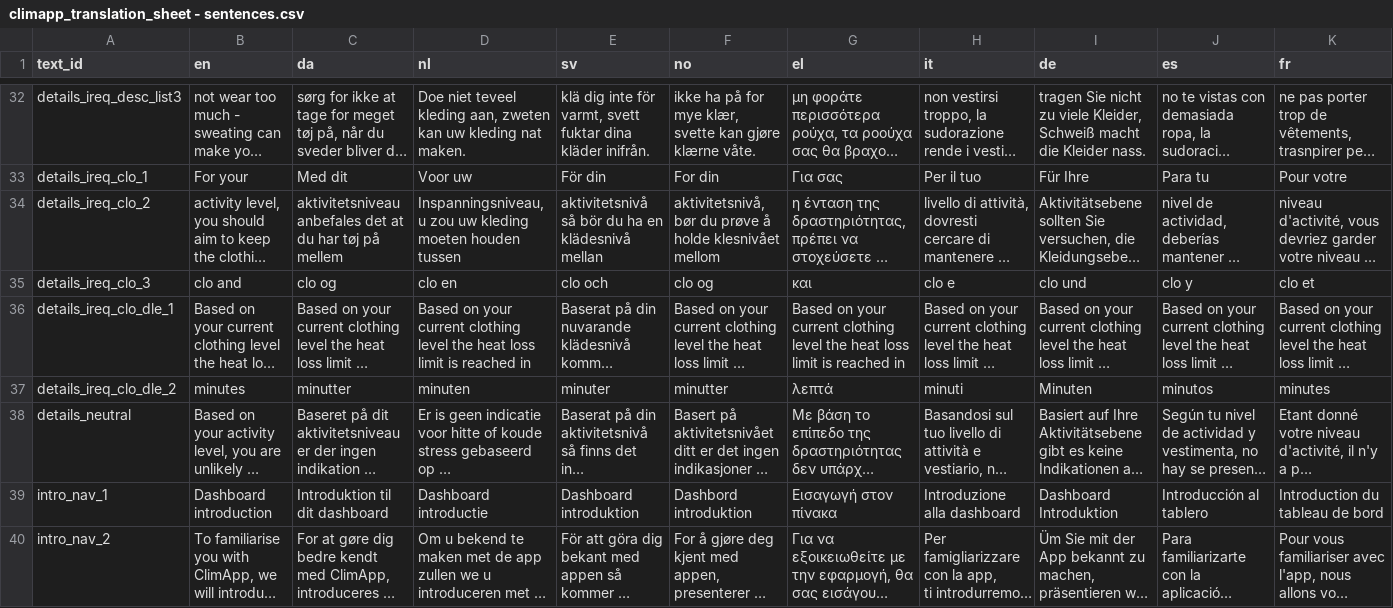
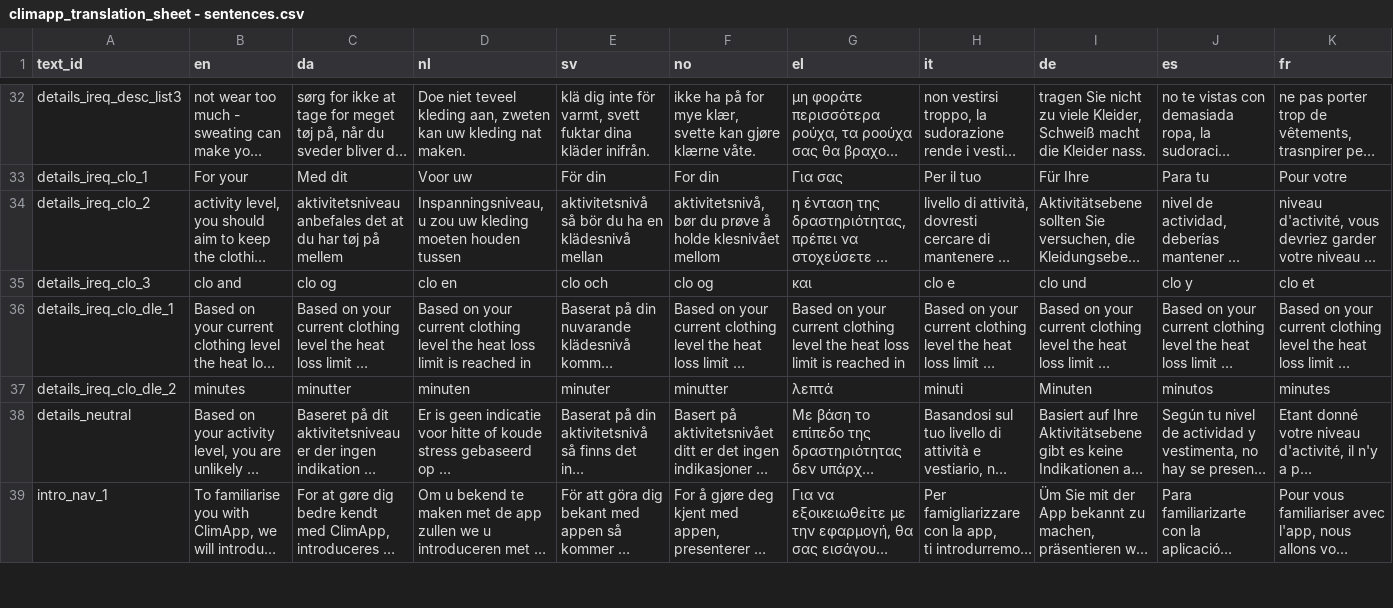
Before and after one commit to frksteenhoff/ClimApp, a CSV file: cordova/climapp/www/translations/climapp_translation_sheet - sentences.csv, drawn as a sheet; only a part is shown, gaps mark what is left out; long unchanged cells end in …; removed rows and columns are numbered as before the commit, all else as after; rows hold the shown columns only; the diff covers the shown part only; the diff names each change by its address in the sheet, - before the commit and + after, or states it on an @@ line.

Commit message:
cleanup & reintroduction intro

```diff
--- a/cordova/climapp/www/translations/climapp_translation_sheet - sentences.csv
+++ b/cordova/climapp/www/translations/climapp_translation_sheet - sentences.csv
-row 39: intro_nav_1 | Dashboard introduction | Introduktion til dit dashboard | Dashboard introductie | Dashboard introduktion | Dashbord introduktion | Εισαγωγή στον πίνακα | Introduzione alla dashboard | Dashboard Introduktion | Introducción al tablero | Introduction du tableau de bord
-A39 (text_id): intro_nav_2
+A39 (text_id): intro_nav_1
```
Also changed, not shown: 2 added rows and 39 edited cells elsewhere in this file, 25 other files.
